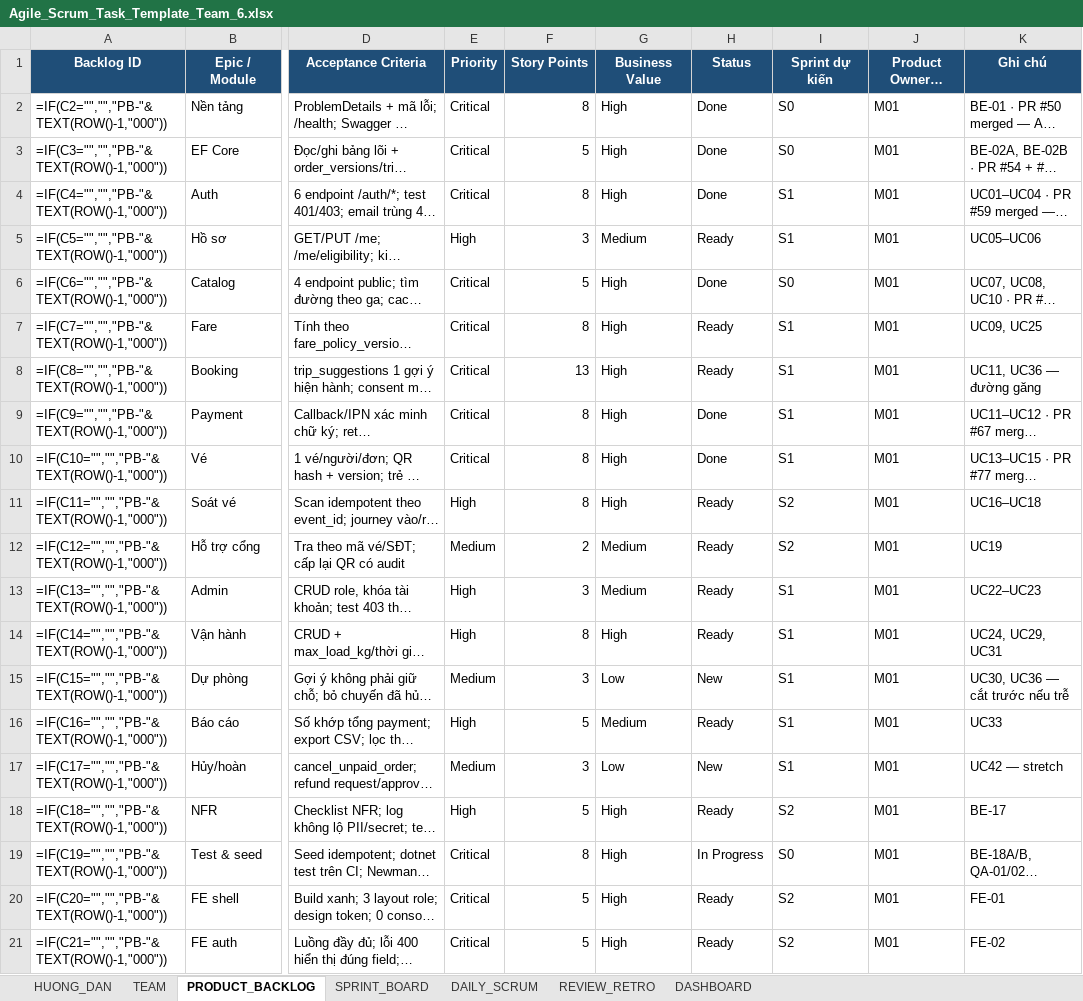
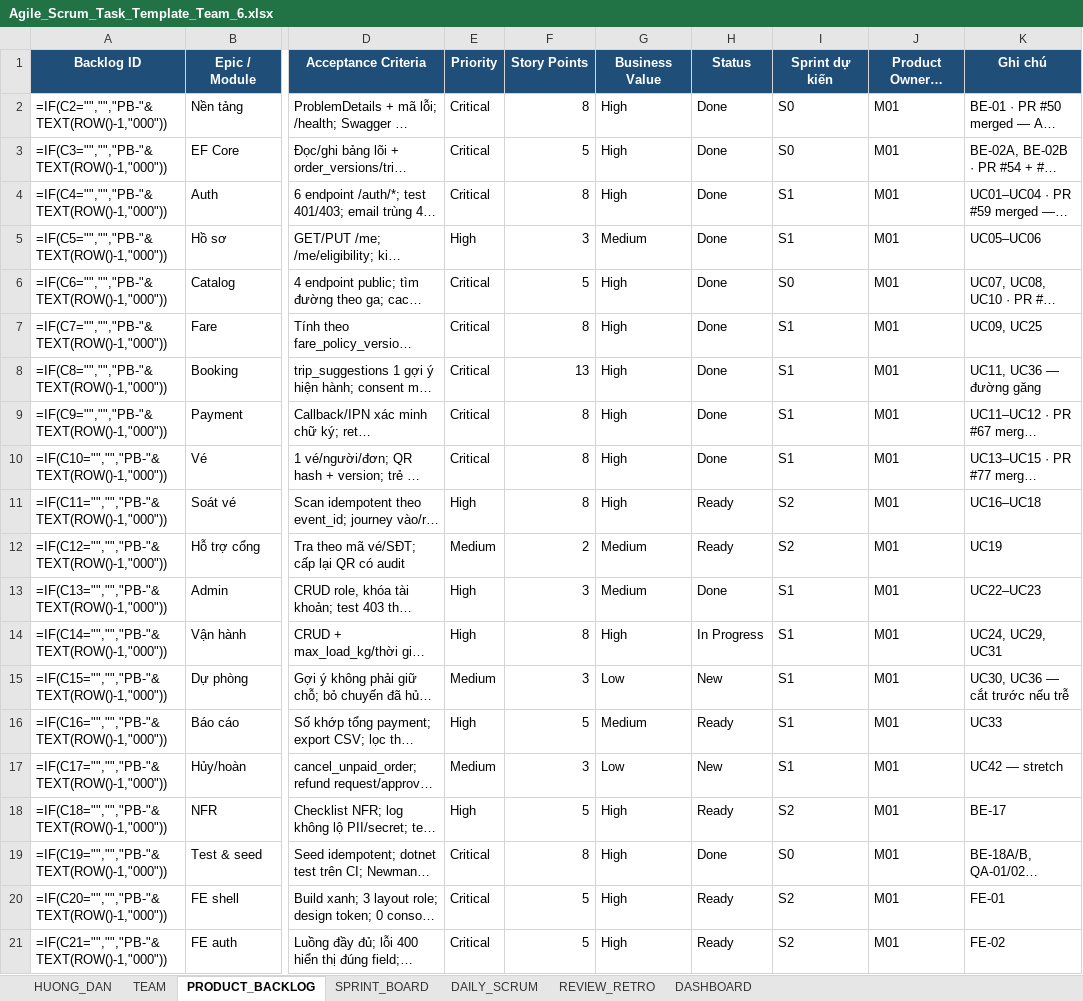
Before and after one commit to macdogiahuy/Metro-ticket-management-system, an Excel workbook: docs/task-management/Agile_Scrum_Task_Template_Team_6.xlsx, sheet PRODUCT_BACKLOG, drawn as a sheet; only a part is shown, gaps mark what is left out; long unchanged cells end in …; values as stored, in another font and other column widths than the file's, no borders; formulas without a stored value are shown as written; the diff names each change by its address in the sheet, - before the commit and + after, or states it on an @@ line.

Commit message:
chore(board): sync S0/S1 progress - 14 tasks done, BE-14 in progress

```diff
--- a/docs/task-management/Agile_Scrum_Task_Template_Team_6.xlsx (sheet PRODUCT_BACKLOG)
+++ b/docs/task-management/Agile_Scrum_Task_Template_Team_6.xlsx (sheet PRODUCT_BACKLOG)
-H5 (Status): Ready
+H5 (Status): Done
-H7:H8 (Status): Ready
+H7:H8 (Status): Done
-H13 (Status): Ready
+H13 (Status): Done
-H14 (Status): Ready
+H14 (Status): In Progress
-H19 (Status): In Progress
+H19 (Status): Done
```
Also changed, not shown: sheet SPRINT_BOARD, 1 other file.
